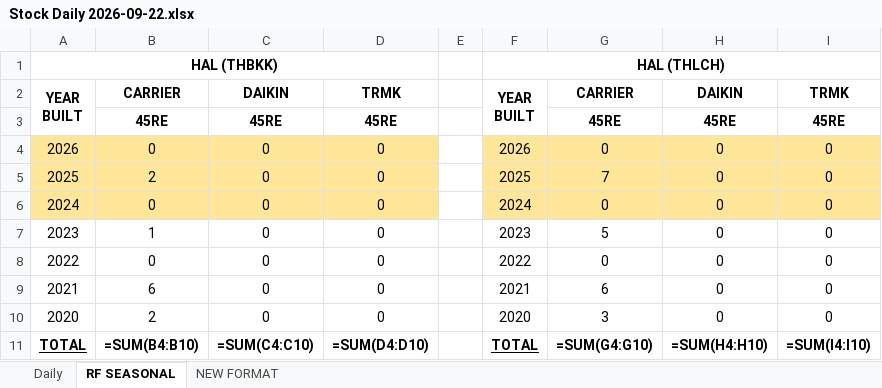
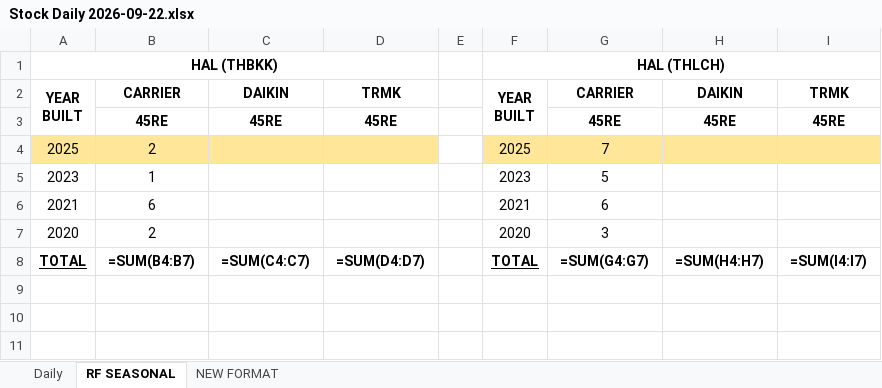
Before and after one commit to sirichai1265/hal-stock-hq-daily, an Excel workbook: Stock Daily 2026-09-22.xlsx, sheet RF SEASONAL, drawn as a sheet; values as stored, in another font and other column widths than the file's, no borders; formulas without a stored value are shown as written; removed rows and columns are numbered as before the commit, all else as after; the diff names each change by its address in the sheet, - before the commit and + after, or states it on an @@ line.

```diff
--- a/Stock Daily 2026-09-22.xlsx (sheet RF SEASONAL)
+++ b/Stock Daily 2026-09-22.xlsx (sheet RF SEASONAL)
-row 4: 2026 | 0 | 0 | 0 |  | 2026 | 0 | 0 | 0
-C4: 0
+C4: (empty)
-D4: 0
+D4: (empty)
-H4: 0
+H4: (empty)
-I4: 0
+I4: (empty)
-row 6: 2024 | 0 | 0 | 0 |  | 2024 | 0 | 0 | 0
-C5: 0
+C5: (empty)
-D5: 0
+D5: (empty)
-H5: 0
+H5: (empty)
-I5: 0
+I5: (empty)
-row 8: 2022 | 0 | 0 | 0 |  | 2022 | 0 | 0 | 0
-C6:C7: 0
+C6:C7: (empty)
-D6:D7: 0
+D6:D7: (empty)
-H6:H7: 0
+H6:H7: (empty)
-I6:I7: 0
+I6:I7: (empty)
-B8: =SUM(B4:B10)
+B8: =SUM(B4:B7)
-C8: =SUM(C4:C10)
+C8: =SUM(C4:C7)
-D8: =SUM(D4:D10)
+D8: =SUM(D4:D7)
-G8: =SUM(G4:G10)
+G8: =SUM(G4:G7)
-H8: =SUM(H4:H10)
+H8: =SUM(H4:H7)
-I8: =SUM(I4:I10)
+I8: =SUM(I4:I7)
```
Also changed, not shown: (HAL)Stock form.xlsx, 2 other files.
